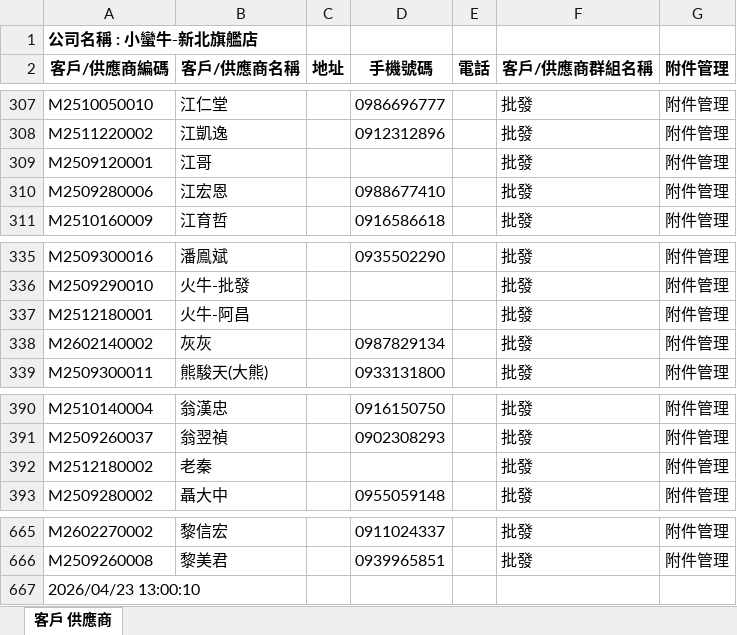
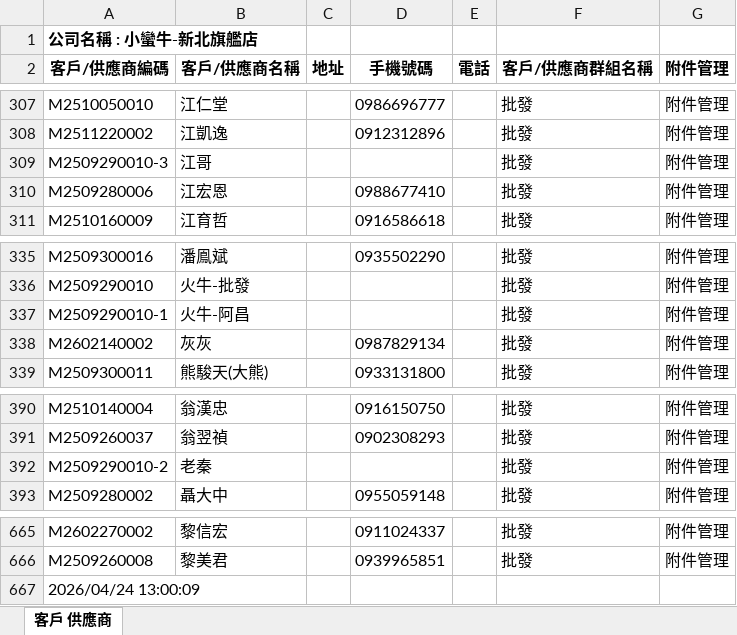
Before and after one commit to LINE-CS-BOT/BEAR, an Excel workbook: data/_tmp_ecount_cust.xlsx, sheet 客戶 供應商, drawn as a sheet; only a part is shown, gaps mark what is left out; values as stored, in another font and other column widths than the file's, no borders; the diff names each change by its address in the sheet, - before the commit and + after, or states it on an @@ line.

```diff
--- a/data/_tmp_ecount_cust.xlsx (sheet 客戶 供應商)
+++ b/data/_tmp_ecount_cust.xlsx (sheet 客戶 供應商)
-A309 (客戶/供應商編碼): M2509120001
+A309 (客戶/供應商編碼): M2509290010-3
-A337 (客戶/供應商編碼): M2512180001
+A337 (客戶/供應商編碼): M2509290010-1
-A392 (客戶/供應商編碼): M2512180002
+A392 (客戶/供應商編碼): M2509290010-2
-A667 (客戶/供應商編碼): 2026/04/23 13:00:10
+A667 (客戶/供應商編碼): 2026/04/24 13:00:09
```
Also changed, not shown: 1 other file.
